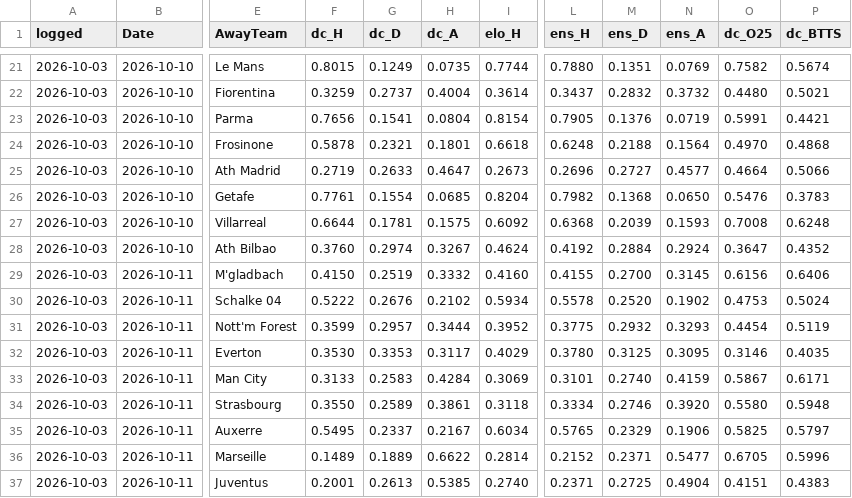
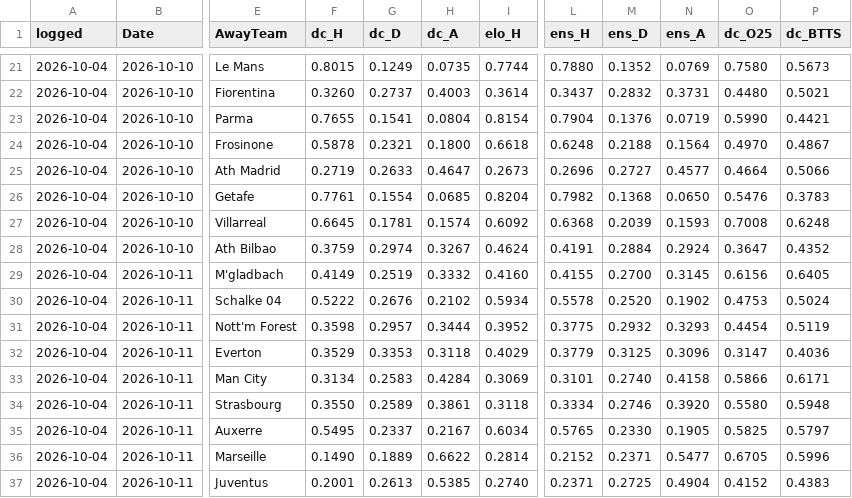
Before and after one commit to Mikey-ux-lab/prediction-database-2, a CSV file: match-odds-lab-github/data/prediction_log.csv, drawn as a sheet; only a part is shown, gaps mark what is left out; the diff covers the shown part only; the diff names each change by its address in the sheet, - before the commit and + after, or states it on an @@ line.

```diff
--- a/match-odds-lab-github/data/prediction_log.csv
+++ b/match-odds-lab-github/data/prediction_log.csv
-A21:A37 (logged): 2026-10-03
+A21:A37 (logged): 2026-10-04
-M21 (ens_D): 0.1351
+M21 (ens_D): 0.1352
-O21 (dc_O25): 0.7582
+O21 (dc_O25): 0.7580
-P21 (dc_BTTS): 0.5674
+P21 (dc_BTTS): 0.5673
-F22 (dc_H): 0.3259
+F22 (dc_H): 0.3260
-H22 (dc_A): 0.4004
+H22 (dc_A): 0.4003
-N22 (ens_A): 0.3732
+N22 (ens_A): 0.3731
-F23 (dc_H): 0.7656
+F23 (dc_H): 0.7655
-L23 (ens_H): 0.7905
+L23 (ens_H): 0.7904
-O23 (dc_O25): 0.5991
+O23 (dc_O25): 0.5990
-H24 (dc_A): 0.1801
+H24 (dc_A): 0.1800
-P24 (dc_BTTS): 0.4868
+P24 (dc_BTTS): 0.4867
-F27 (dc_H): 0.6644
+F27 (dc_H): 0.6645
-H27 (dc_A): 0.1575
+H27 (dc_A): 0.1574
-F28 (dc_H): 0.3760
+F28 (dc_H): 0.3759
-L28 (ens_H): 0.4192
+L28 (ens_H): 0.4191
-F29 (dc_H): 0.4150
+F29 (dc_H): 0.4149
-P29 (dc_BTTS): 0.6406
+P29 (dc_BTTS): 0.6405
-F31 (dc_H): 0.3599
+F31 (dc_H): 0.3598
-F32 (dc_H): 0.3530
+F32 (dc_H): 0.3529
-H32 (dc_A): 0.3117
+H32 (dc_A): 0.3118
-L32 (ens_H): 0.3780
+L32 (ens_H): 0.3779
-N32 (ens_A): 0.3095
+N32 (ens_A): 0.3096
-O32 (dc_O25): 0.3146
+O32 (dc_O25): 0.3147
-P32 (dc_BTTS): 0.4035
+P32 (dc_BTTS): 0.4036
-F33 (dc_H): 0.3133
+F33 (dc_H): 0.3134
-N33 (ens_A): 0.4159
+N33 (ens_A): 0.4158
-O33 (dc_O25): 0.5867
+O33 (dc_O25): 0.5866
-M35 (ens_D): 0.2329
+M35 (ens_D): 0.2330
-N35 (ens_A): 0.1906
+N35 (ens_A): 0.1905
-F36 (dc_H): 0.1489
+F36 (dc_H): 0.1490
-O37 (dc_O25): 0.4151
+O37 (dc_O25): 0.4152
```
Also changed, not shown: 92 edited cells elsewhere in this file, 3 other files.
